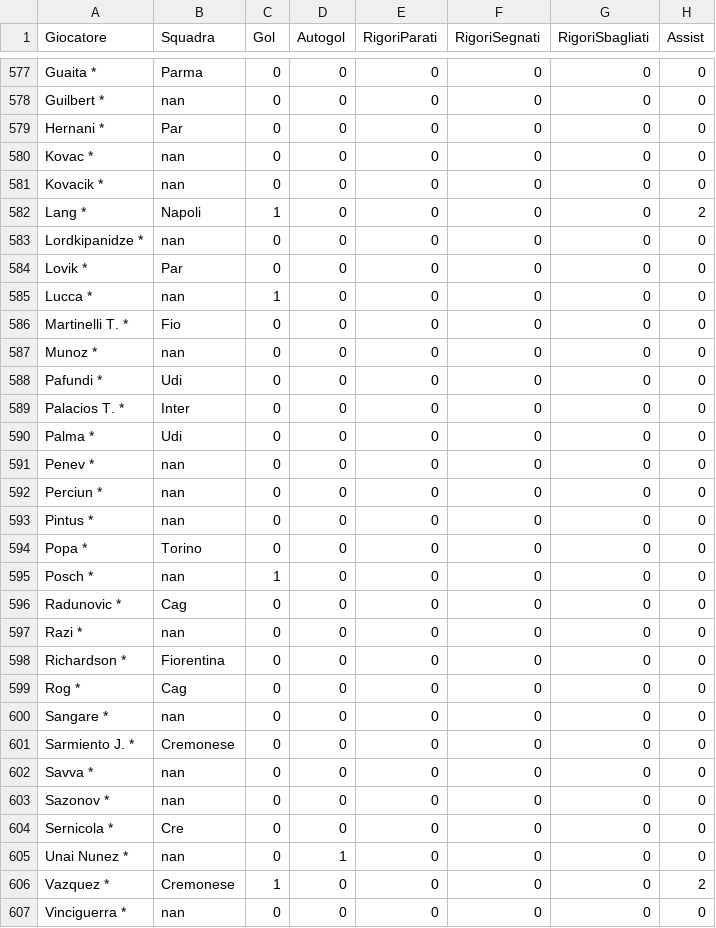
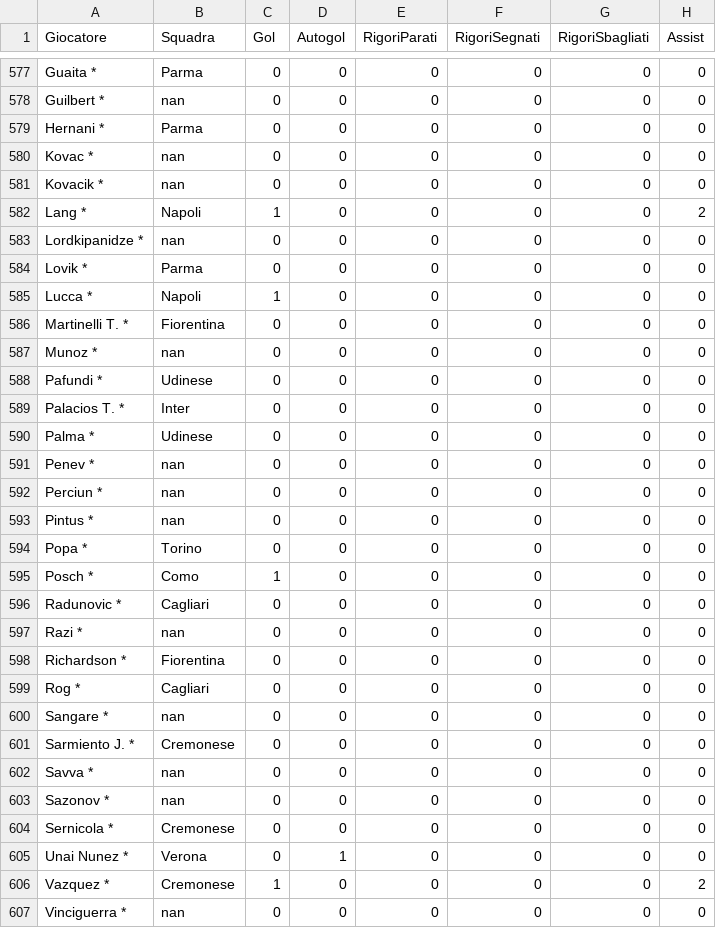
Before and after one commit to etilonii/FantaPortoscuso, a CSV file: data/statistiche_giocatori.csv, drawn as a sheet; only a part is shown, gaps mark what is left out; the diff covers the shown part only; the diff names each change by its address in the sheet, - before the commit and + after, or states it on an @@ line.

Commit message:
data: refresh rose quotazioni stats from incoming files

```diff
--- a/data/statistiche_giocatori.csv
+++ b/data/statistiche_giocatori.csv
-B579 (Squadra): Par
+B579 (Squadra): Parma
-B584 (Squadra): Par
+B584 (Squadra): Parma
-B585 (Squadra): nan
+B585 (Squadra): Napoli
-B586 (Squadra): Fio
+B586 (Squadra): Fiorentina
-B588 (Squadra): Udi
+B588 (Squadra): Udinese
-B590 (Squadra): Udi
+B590 (Squadra): Udinese
-B595 (Squadra): nan
+B595 (Squadra): Como
-B596 (Squadra): Cag
+B596 (Squadra): Cagliari
-B599 (Squadra): Cag
+B599 (Squadra): Cagliari
-B604 (Squadra): Cre
+B604 (Squadra): Cremonese
-B605 (Squadra): nan
+B605 (Squadra): Verona
```
Also changed, not shown: 15 edited cells elsewhere in this file, data/reports/team_starting_xi.csv, data/stats/fantamedia.csv, 7 other files.
